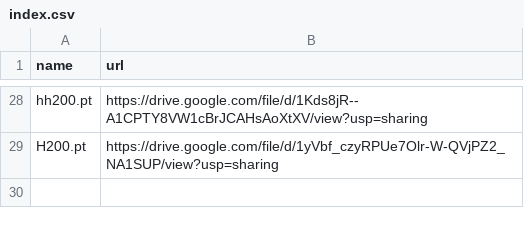
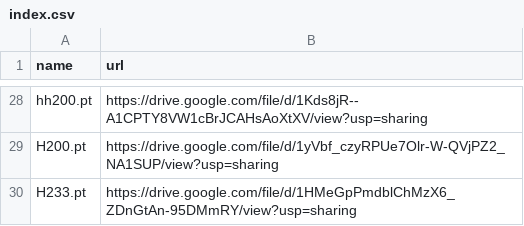
Before and after one commit to zhangruihan1/index, a CSV file: index.csv, drawn as a sheet; only a part is shown, gaps mark what is left out; the diff names each change by its address in the sheet, - before the commit and + after, or states it on an @@ line.

Commit message:
Update index.csv

```diff
--- a/index.csv
+++ b/index.csv
+row 30: H233.pt | https://drive.google.com/file/d/1HMeGpPmdblChMzX6_ZDnGtAn-95DMmRY/view?usp=sharing
```
